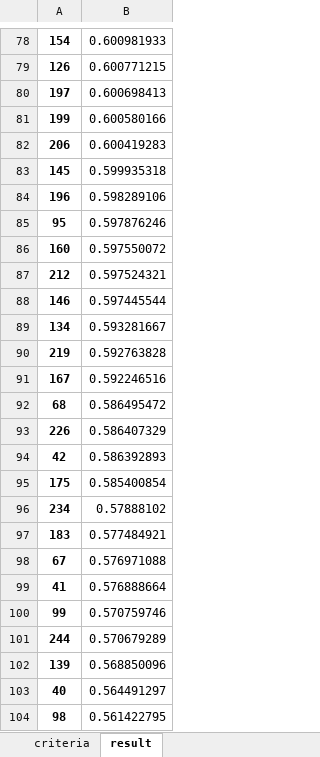
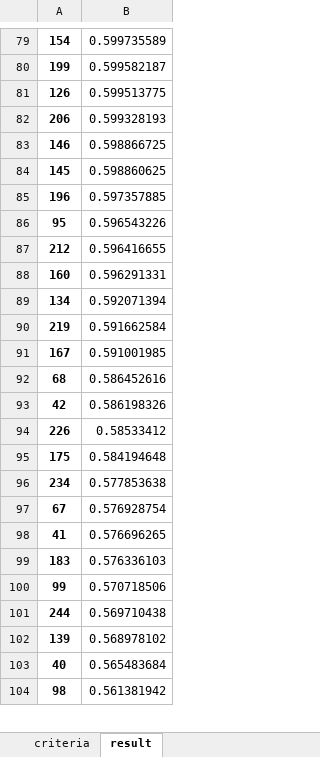
Before and after one commit to MateoBarrera/ResearchDev, an Excel workbook: Repo/Articulo1/output/ranking_of_256_alternatives.xlsx, sheet result, drawn as a sheet; only a part is shown, gaps mark what is left out; values as stored, in another font and other column widths than the file's, no borders; removed rows and columns are numbered as before the commit, all else as after; the diff covers the shown part only; the diff names each change by its address in the sheet, - before the commit and + after, or states it on an @@ line.

```diff
--- a/Repo/Articulo1/output/ranking_of_256_alternatives.xlsx (sheet result)
+++ b/Repo/Articulo1/output/ranking_of_256_alternatives.xlsx (sheet result)
-B79: 0.600981933
+B79: 0.599735589
-row 79: 126 | 0.600771215
-row 80: 197 | 0.600698413
-B80: 0.600580166
+B80: 0.599582187
+row 81: 126 | 0.599513775
-B82: 0.600419283
+B82: 0.599328193
+row 83: 146 | 0.598866725
-B84: 0.599935318
+B84: 0.598860625
-B85: 0.598289106
+B85: 0.597357885
-B86: 0.597876246
+B86: 0.596543226
-row 86: 160 | 0.597550072
-B87: 0.597524321
+B87: 0.596416655
-row 88: 146 | 0.597445544
+row 88: 160 | 0.596291331
-B89: 0.593281667
+B89: 0.592071394
-B90: 0.592763828
+B90: 0.591662584
-B91: 0.592246516
+B91: 0.591001985
-B92: 0.586495472
+B92: 0.586452616
-row 93: 226 | 0.586407329
-B93: 0.586392893
+B93: 0.586198326
+row 94: 226 | 0.58533412
-B95: 0.585400854
+B95: 0.584194648
-B96: 0.57888102
+B96: 0.577853638
-row 97: 183 | 0.577484921
-B97: 0.576971088
+B97: 0.576928754
-B98: 0.576888664
+B98: 0.576696265
+row 99: 183 | 0.576336103
-B100: 0.570759746
+B100: 0.570718506
-B101: 0.570679289
+B101: 0.569710438
-B102: 0.568850096
+B102: 0.568978102
-B103: 0.564491297
+B103: 0.565483684
-B104: 0.561422795
+B104: 0.561381942
```
Also changed, not shown: 49 added rows, 48 removed rows and 181 edited cells elsewhere in this sheet, sheet info, case_studies/santa_rosalia/results/alternatives_256.xlsx, case_studies/santa_rosalia/results/ranking_of_256_alternatives.xlsx, 2 other files.
